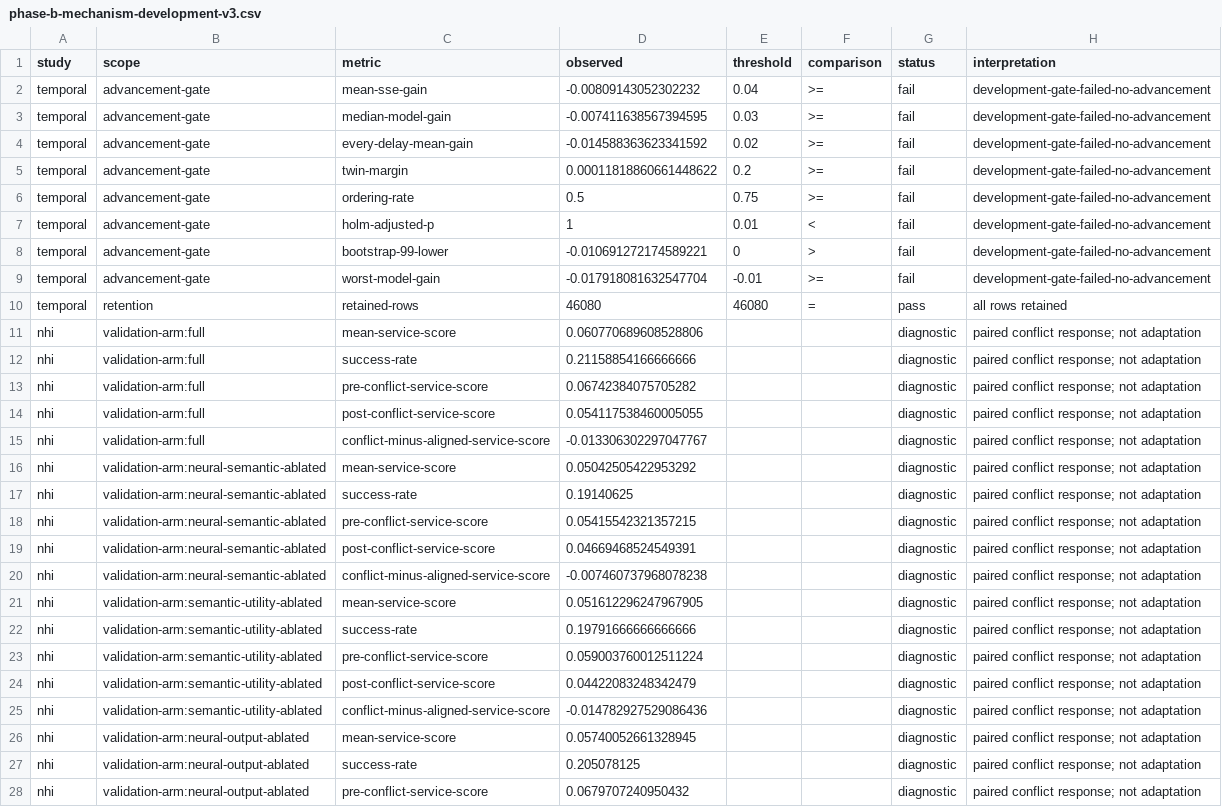
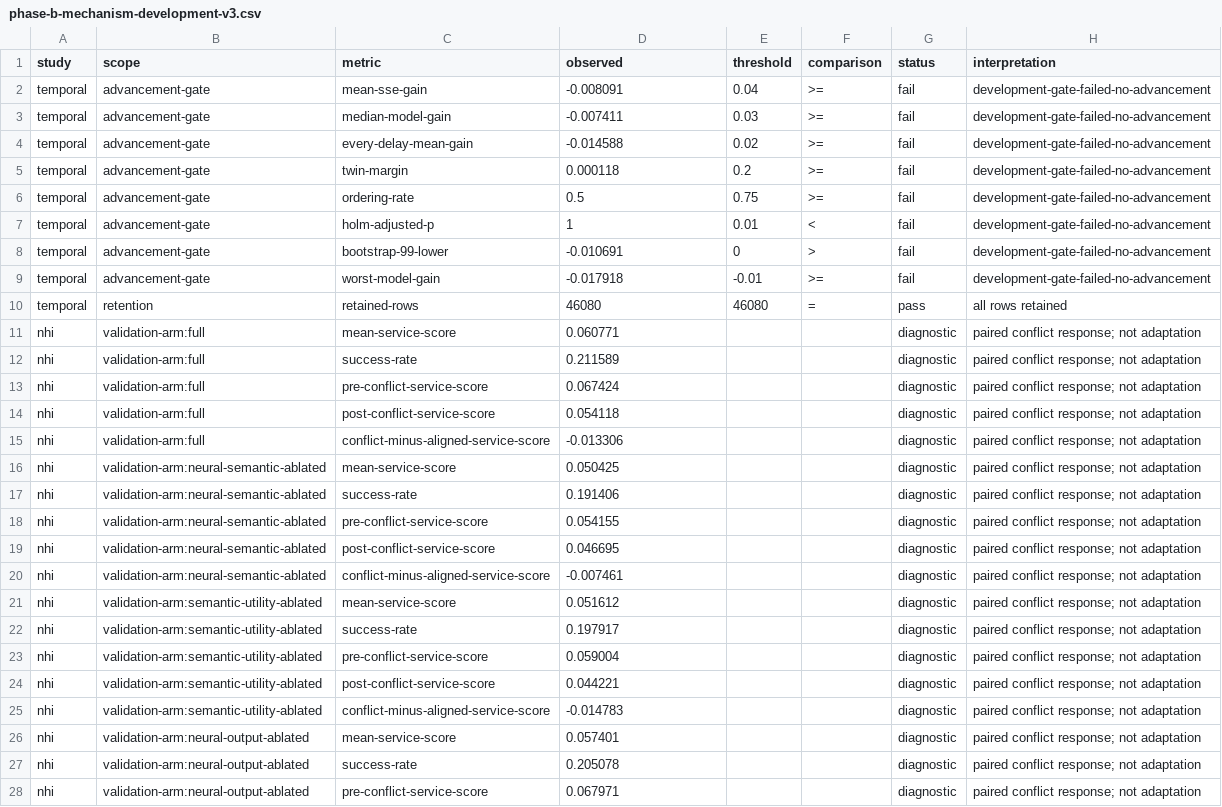
Before and after one commit to 0thernes/cosmogonic-quantum-mechalogodrom, a CSV file: docs/reports/assets/phase-b-mechanism-development-v3.csv, drawn as a sheet; only a part is shown; the diff covers the shown part only; the diff names each change by its address in the sheet, - before the commit and + after, or states it on an @@ line.

Commit message:
fix(ci): seal phase-b evidence across platforms

```diff
--- a/docs/reports/assets/phase-b-mechanism-development-v3.csv
+++ b/docs/reports/assets/phase-b-mechanism-development-v3.csv
-D2 (observed): -0.00809143052302232
+D2 (observed): -0.008091
-D3 (observed): -0.007411638567394595
+D3 (observed): -0.007411
-D4 (observed): -0.014588363623341592
+D4 (observed): -0.014588
-D5 (observed): 0.00011818860661448622
+D5 (observed): 0.000118
-D8 (observed): -0.010691272174589221
+D8 (observed): -0.010691
-D9 (observed): -0.017918081632547704
+D9 (observed): -0.017918
-D11 (observed): 0.060770689608528806
+D11 (observed): 0.060771
-D12 (observed): 0.21158854166666666
+D12 (observed): 0.211589
-D13 (observed): 0.06742384075705282
+D13 (observed): 0.067424
-D14 (observed): 0.054117538460005055
+D14 (observed): 0.054118
-D15 (observed): -0.013306302297047767
+D15 (observed): -0.013306
-D16 (observed): 0.05042505422953292
+D16 (observed): 0.050425
-D17 (observed): 0.19140625
+D17 (observed): 0.191406
-D18 (observed): 0.05415542321357215
+D18 (observed): 0.054155
-D19 (observed): 0.04669468524549391
+D19 (observed): 0.046695
-D20 (observed): -0.007460737968078238
+D20 (observed): -0.007461
-D21 (observed): 0.051612296247967905
+D21 (observed): 0.051612
-D22 (observed): 0.19791666666666666
+D22 (observed): 0.197917
-D23 (observed): 0.059003760012511224
+D23 (observed): 0.059004
-D24 (observed): 0.04422083248342479
+D24 (observed): 0.044221
-D25 (observed): -0.014782927529086436
+D25 (observed): -0.014783
-D26 (observed): 0.05740052661328945
+D26 (observed): 0.057401
-D27 (observed): 0.205078125
+D27 (observed): 0.205078
-D28 (observed): 0.0679707240950432
+D28 (observed): 0.067971
```
Also changed, not shown: 43 edited cells elsewhere in this file, 34 other files.
